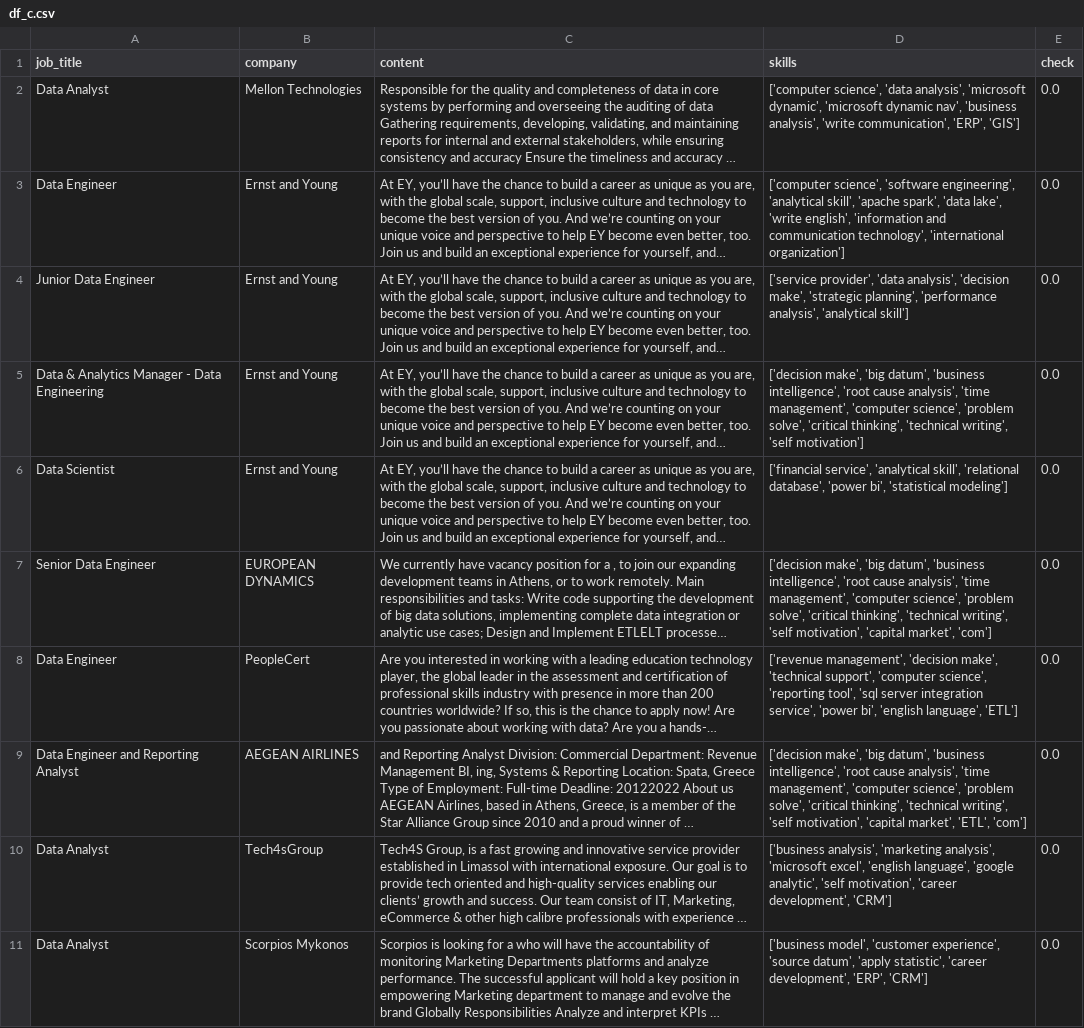
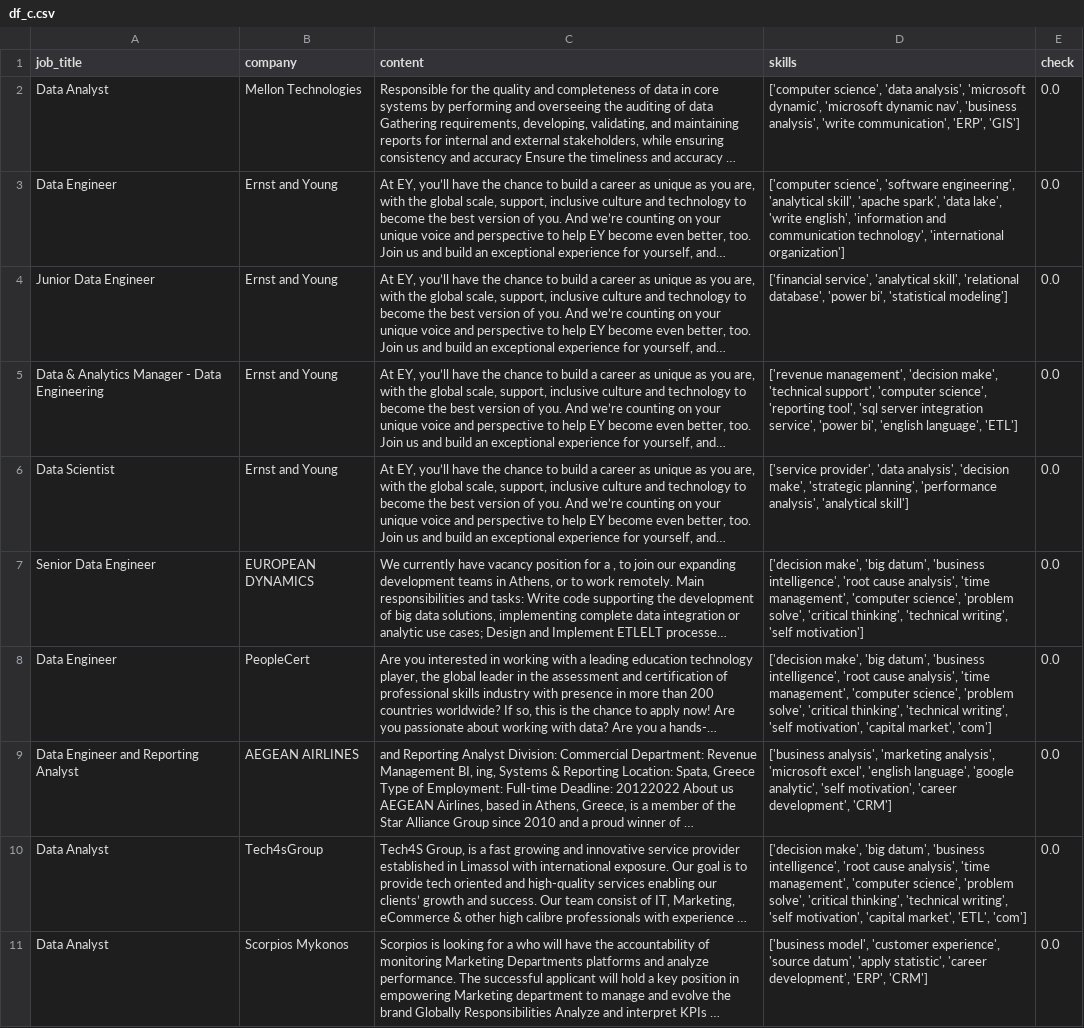
Before and after one commit to AsteriosDS/Greek-Data-Jobs-Clustering, a CSV file: df_c.csv, drawn as a sheet; only a part is shown; long unchanged cells end in …; the diff covers the shown part only; the diff names each change by its address in the sheet, - before the commit and + after, or states it on an @@ line.

```diff
--- a/df_c.csv
+++ b/df_c.csv
-D4 (skills): ['service provider', 'data analysis', 'decision make', 'strategic planning', 'performance analysis', 'analytical skill']
+D4 (skills): ['financial service', 'analytical skill', 'relational database', 'power bi', 'statistical modeling']
-D5 (skills): ['decision make', 'big datum', 'business intelligence', 'root cause analysis', 'time management', 'computer science', 'problem solve', 'critical thinking', 'technical writing', 'self motivation']
+D5 (skills): ['revenue management', 'decision make', 'technical support', 'computer science', 'reporting tool', 'sql server integration service', 'power bi', 'english language', 'ETL']
-D6 (skills): ['financial service', 'analytical skill', 'relational database', 'power bi', 'statistical modeling']
+D6 (skills): ['service provider', 'data analysis', 'decision make', 'strategic planning', 'performance analysis', 'analytical skill']
-D7 (skills): …writing', 'self motivation', 'capital market', 'com']
+D7 (skills): …writing', 'self motivation']
-D8 (skills): ['revenue management', 'decision make', 'technical support', 'computer science', 'reporting tool', 'sql server integration service', 'power bi', 'english language', 'ETL']
+D8 (skills): ['decision make', 'big datum', 'business intelligence', 'root cause analysis', 'time management', 'computer science', 'problem solve', 'critical thinking', 'technical writing', 'self motivation', 'capital market', 'com']
-D9 (skills): ['decision make', 'big datum', 'business intelligence', 'root cause analysis', 'time management', 'computer science', 'problem solve', 'critical thinking', 'technical writing', 'self motivation', 'capital market', 'ETL', 'com']
+D9 (skills): ['business analysis', 'marketing analysis', 'microsoft excel', 'english language', 'google analytic', 'self motivation', 'career development', 'CRM']
-D10 (skills): ['business analysis', 'marketing analysis', 'microsoft excel', 'english language', 'google analytic', 'self motivation', 'career development', 'CRM']
+D10 (skills): ['decision make', 'big datum', 'business intelligence', 'root cause analysis', 'time management', 'computer science', 'problem solve', 'critical thinking', 'technical writing', 'self motivation', 'capital market', 'ETL', 'com']
```
Also changed, not shown: 8 added rows, 7 removed rows and 21 edited cells elsewhere in this file, embeddings_3d.csv, job_board.csv, 3 other files.
